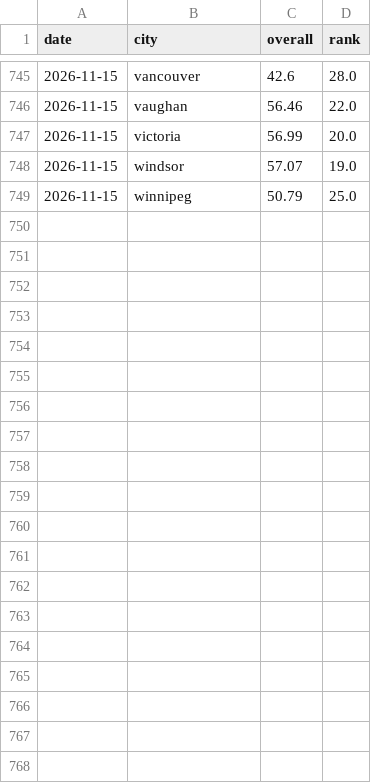
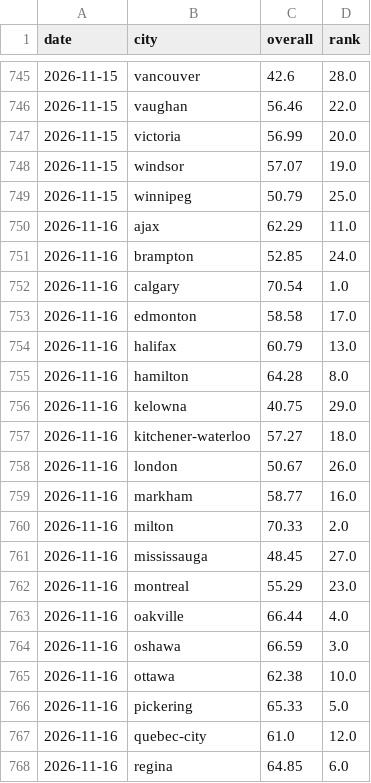
Before and after one commit to imran-ahmed377/city_rank_ai, a CSV file: data/history/rankings.csv, drawn as a sheet; only a part is shown, gaps mark what is left out; the diff covers the shown part only; the diff names each change by its address in the sheet, - before the commit and + after, or states it on an @@ line.

```diff
--- a/data/history/rankings.csv
+++ b/data/history/rankings.csv
+row 750: 2026-11-16 | ajax | 62.29 | 11.0
+row 751: 2026-11-16 | brampton | 52.85 | 24.0
+row 752: 2026-11-16 | calgary | 70.54 | 1.0
+row 753: 2026-11-16 | edmonton | 58.58 | 17.0
+row 754: 2026-11-16 | halifax | 60.79 | 13.0
+row 755: 2026-11-16 | hamilton | 64.28 | 8.0
+row 756: 2026-11-16 | kelowna | 40.75 | 29.0
+row 757: 2026-11-16 | kitchener-waterloo | 57.27 | 18.0
+row 758: 2026-11-16 | london | 50.67 | 26.0
+row 759: 2026-11-16 | markham | 58.77 | 16.0
+row 760: 2026-11-16 | milton | 70.33 | 2.0
+row 761: 2026-11-16 | mississauga | 48.45 | 27.0
+row 762: 2026-11-16 | montreal | 55.29 | 23.0
+row 763: 2026-11-16 | oakville | 66.44 | 4.0
+row 764: 2026-11-16 | oshawa | 66.59 | 3.0
+row 765: 2026-11-16 | ottawa | 62.38 | 10.0
+row 766: 2026-11-16 | pickering | 65.33 | 5.0
+row 767: 2026-11-16 | quebec-city | 61.0 | 12.0
+row 768: 2026-11-16 | regina | 64.85 | 6.0
```
Also changed, not shown: 10 added rows elsewhere in this file, data/history/weather_observations.csv, data/metrics/air_quality.csv, 7 other files.
